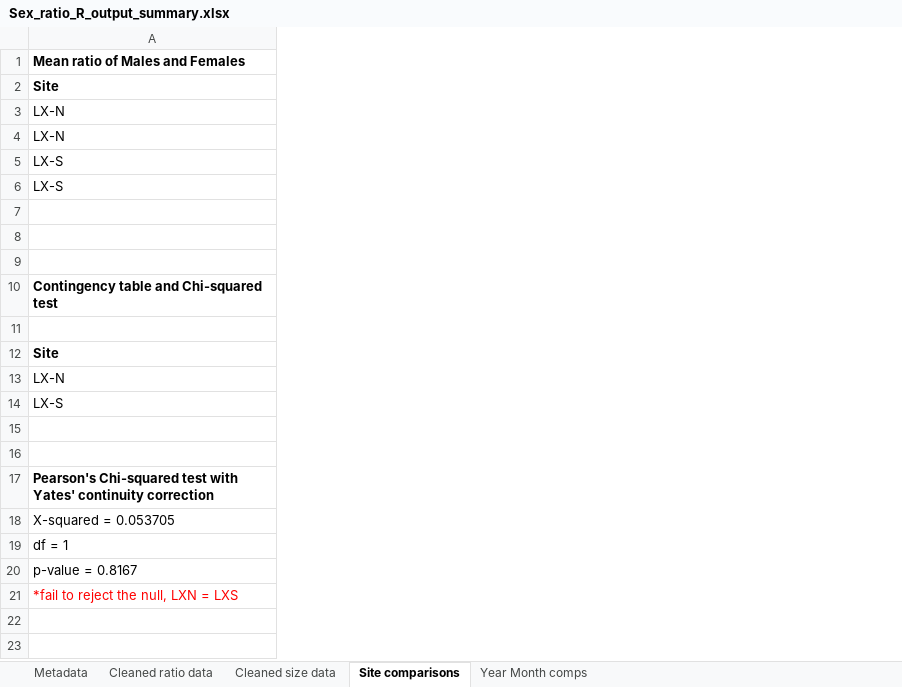
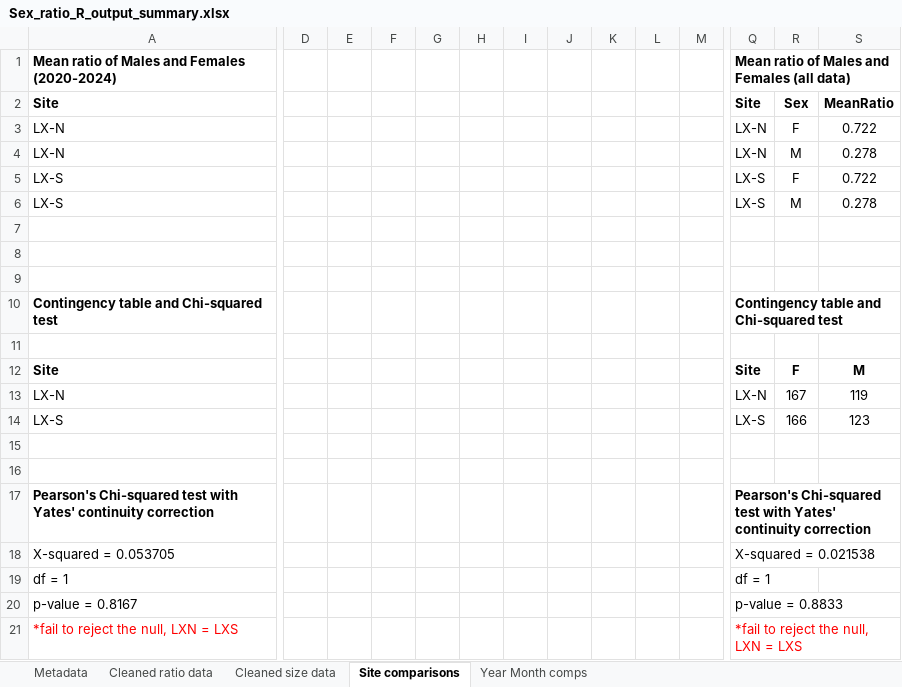
Before and after one commit to E-Levine/Oyster-Projects, an Excel workbook: SexRatio/Sex_ratio_R_output_summary.xlsx, sheet Site comparisons, drawn as a sheet; only a part is shown, gaps mark what is left out; values as stored, in another font and other column widths than the file's, no borders; charts and pictures not drawn; the diff covers the shown part only; the diff names each change by its address in the sheet, - before the commit and + after, or states it on an @@ line.

Commit message:
Add shell height ratio analysis and plots
Introduced new code to analyze and visualize sex ratios by shell height bins, including summary tables and figures. Also updated the output summary Excel file. Renamed 'Sex_ratio_LX_2025 05.R' to 'Sex_ratio_LX_2025 05_git.R' for consistency.

```diff
--- a/SexRatio/Sex_ratio_R_output_summary.xlsx (sheet Site comparisons)
+++ b/SexRatio/Sex_ratio_R_output_summary.xlsx (sheet Site comparisons)
+column D, empty
+column E, empty
+column F, empty
+column G, empty
+column H, empty
+column I, empty
+column J, empty
+column K, empty
+column L, empty
+column M, empty
+column Q, rows 1-21: Mean ratio of Males and Females (all data) | Site | LX-N | LX-N | LX-S | LX-S |  |  |  | Contingency table and Chi-squared test |  | Site | LX-N | LX-S |  |  | Pearson's Chi-squared test with Yates' continuity correction | X-squared = 0.021538 | df = 1 | p-value = 0.8833 | *fail to reject the null, LXN = LXS
+column R, rows 2-14: Sex | F | M | F | M |  |  |  |  |  | F | 167 | 166
+column S, rows 2-14: MeanRatio | 0.722 | 0.278 | 0.722 | 0.278 |  |  |  |  |  | M | 119 | 123
-A1: Mean ratio of Males and Females
+A1: Mean ratio of Males and Females (2020-2024)
```
Also changed, not shown: 3 added columns elsewhere in this sheet, sheet Cleaned size data, sheet Cleaned ratio data, sheet Metadata, sheet Year Month comps, charts or pictures, 2 other files.
